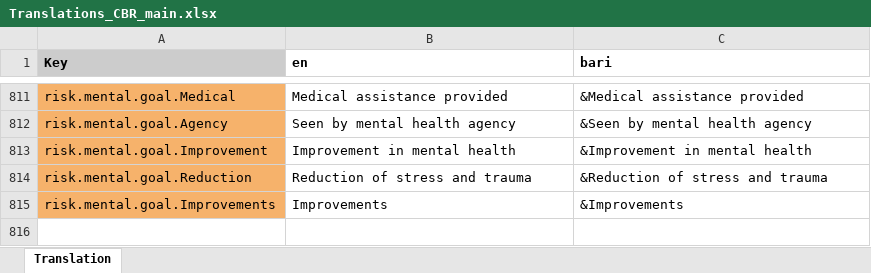
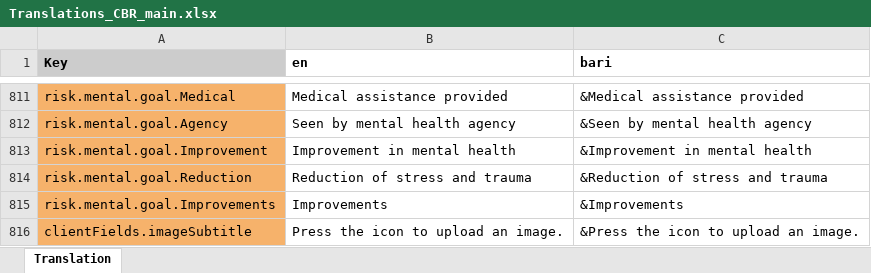
Before and after one commit to drbfraser/HHA-CommunityBasedRehabilitation, an Excel workbook: common/src/locales/Translations_CBR_main.xlsx, sheet Translation, drawn as a sheet; only a part is shown, gaps mark what is left out; values as stored, in another font and other column widths than the file's, no borders; charts and pictures and conditional formats not drawn; the diff names each change by its address in the sheet, - before the commit and + after, or states it on an @@ line.

Commit message:
feat: add dropdowns to mobile and refactor to use keys, add image subtitle to new client form

```diff
--- a/common/src/locales/Translations_CBR_main.xlsx (sheet Translation)
+++ b/common/src/locales/Translations_CBR_main.xlsx (sheet Translation)
+row 816: clientFields.imageSubtitle | Press the icon to upload an image. | &Press the icon to upload an image.
```
Also changed, not shown: 10 other files.
